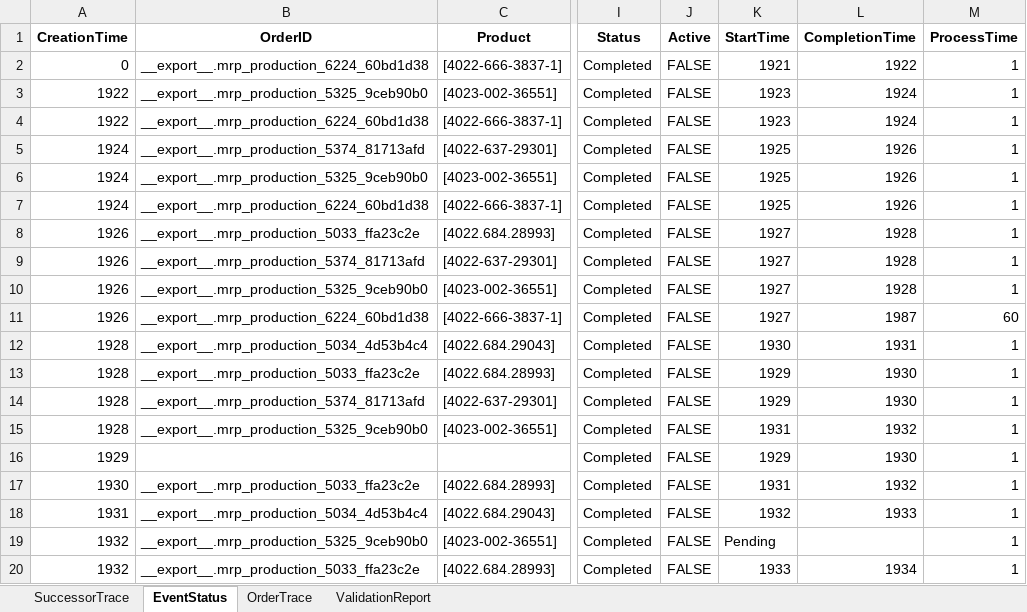
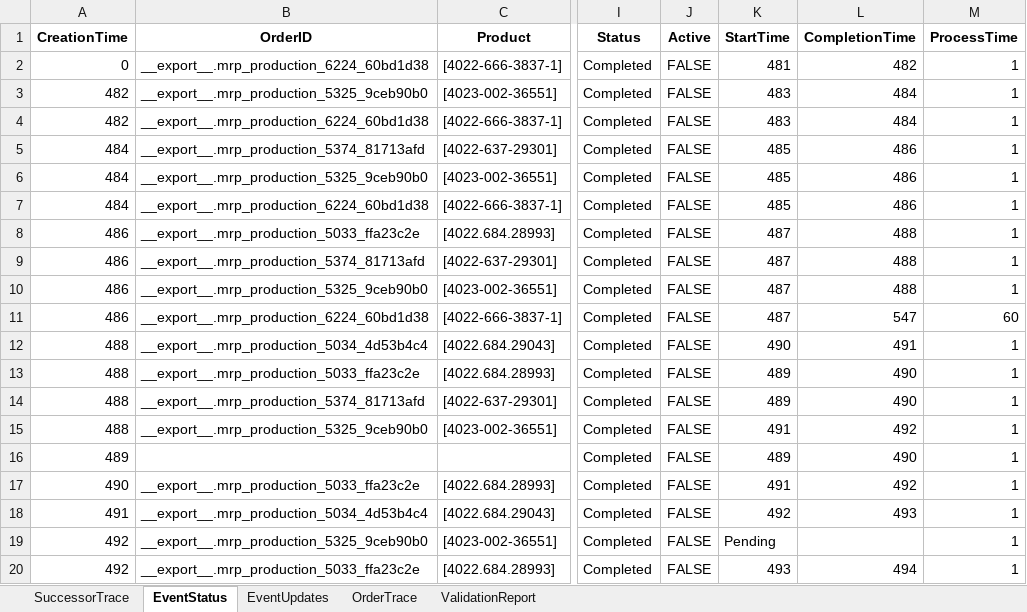
Before and after one commit to muratfirat78/ProductionPlanning, an Excel workbook: SuccessorTrace.xlsx, sheet EventStatus, drawn as a sheet; only a part is shown, gaps mark what is left out; values as stored, in another font and other column widths than the file's, no borders; the diff covers the shown part only; the diff names each change by its address in the sheet, - before the commit and + after, or states it on an @@ line.

```diff
--- a/SuccessorTrace.xlsx (sheet EventStatus)
+++ b/SuccessorTrace.xlsx (sheet EventStatus)
+sheet tab: EventUpdates
-K2 (StartTime): 1921
+K2 (StartTime): 481
-L2 (CompletionTime): 1922
+L2 (CompletionTime): 482
-A3:A4 (CreationTime): 1922
+A3:A4 (CreationTime): 482
-K3:K4 (StartTime): 1923
+K3:K4 (StartTime): 483
-L3:L4 (CompletionTime): 1924
+L3:L4 (CompletionTime): 484
-A5:A7 (CreationTime): 1924
+A5:A7 (CreationTime): 484
-K5:K7 (StartTime): 1925
+K5:K7 (StartTime): 485
-L5:L7 (CompletionTime): 1926
+L5:L7 (CompletionTime): 486
-A8:A11 (CreationTime): 1926
+A8:A11 (CreationTime): 486
-K8:K11 (StartTime): 1927
+K8:K11 (StartTime): 487
-L8:L10 (CompletionTime): 1928
+L8:L10 (CompletionTime): 488
-L11 (CompletionTime): 1987
+L11 (CompletionTime): 547
-A12:A15 (CreationTime): 1928
+A12:A15 (CreationTime): 488
-K12 (StartTime): 1930
+K12 (StartTime): 490
-L12 (CompletionTime): 1931
+L12 (CompletionTime): 491
-K13:K14 (StartTime): 1929
+K13:K14 (StartTime): 489
-L13:L14 (CompletionTime): 1930
+L13:L14 (CompletionTime): 490
-K15 (StartTime): 1931
+K15 (StartTime): 491
-L15 (CompletionTime): 1932
+L15 (CompletionTime): 492
-A16 (CreationTime): 1929
+A16 (CreationTime): 489
-K16 (StartTime): 1929
+K16 (StartTime): 489
-L16 (CompletionTime): 1930
+L16 (CompletionTime): 490
-A17 (CreationTime): 1930
+A17 (CreationTime): 490
-K17 (StartTime): 1931
+K17 (StartTime): 491
-L17 (CompletionTime): 1932
+L17 (CompletionTime): 492
-A18 (CreationTime): 1931
+A18 (CreationTime): 491
-K18 (StartTime): 1932
+K18 (StartTime): 492
-L18 (CompletionTime): 1933
+L18 (CompletionTime): 493
-A19:A20 (CreationTime): 1932
+A19:A20 (CreationTime): 492
-K20 (StartTime): 1933
+K20 (StartTime): 493
-L20 (CompletionTime): 1934
+L20 (CompletionTime): 494
```
Also changed, not shown: 32 removed rows and 97 edited cells elsewhere in this sheet, sheet OrderTrace, sheet SuccessorTrace, sheet ValidationReport, 10 other files.
